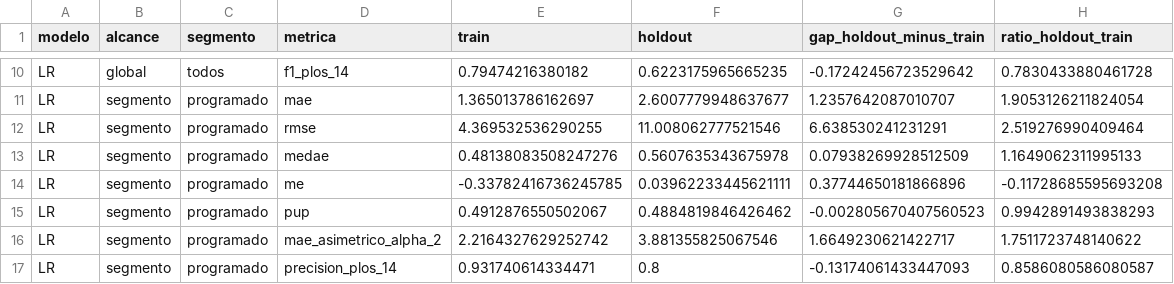
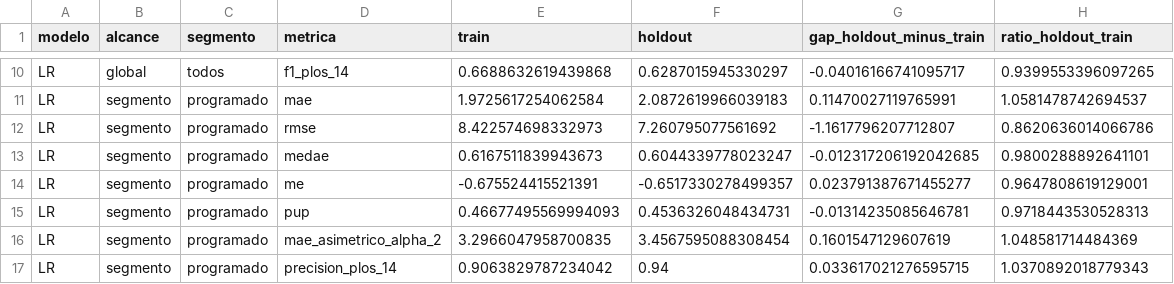
Before and after one commit to dbarraza01/Capstone-Grupo-16-, a CSV file: ml_operacional_entrega3/reports/comparacion_train_holdout_lr.csv, drawn as a sheet; only a part is shown, gaps mark what is left out; the diff covers the shown part only; the diff names each change by its address in the sheet, - before the commit and + after, or states it on an @@ line.

```diff
--- a/ml_operacional_entrega3/reports/comparacion_train_holdout_lr.csv
+++ b/ml_operacional_entrega3/reports/comparacion_train_holdout_lr.csv
-E10 (train): 0.79474216380182
+E10 (train): 0.6688632619439868
-F10 (holdout): 0.6223175965665235
+F10 (holdout): 0.6287015945330297
-G10 (gap_holdout_minus_train): -0.17242456723529642
+G10 (gap_holdout_minus_train): -0.04016166741095717
-H10 (ratio_holdout_train): 0.7830433880461728
+H10 (ratio_holdout_train): 0.9399553396097265
-E11 (train): 1.365013786162697
+E11 (train): 1.9725617254062584
-F11 (holdout): 2.6007779948637677
+F11 (holdout): 2.0872619966039183
-G11 (gap_holdout_minus_train): 1.2357642087010707
+G11 (gap_holdout_minus_train): 0.11470027119765991
-H11 (ratio_holdout_train): 1.9053126211824054
+H11 (ratio_holdout_train): 1.0581478742694537
-E12 (train): 4.369532536290255
+E12 (train): 8.422574698332973
-F12 (holdout): 11.008062777521546
+F12 (holdout): 7.260795077561692
-G12 (gap_holdout_minus_train): 6.638530241231291
+G12 (gap_holdout_minus_train): -1.1617796207712807
-H12 (ratio_holdout_train): 2.519276990409464
+H12 (ratio_holdout_train): 0.8620636014066786
-E13 (train): 0.48138083508247276
+E13 (train): 0.6167511839943673
-F13 (holdout): 0.5607635343675978
+F13 (holdout): 0.6044339778023247
-G13 (gap_holdout_minus_train): 0.07938269928512509
+G13 (gap_holdout_minus_train): -0.012317206192042685
-H13 (ratio_holdout_train): 1.1649062311995133
+H13 (ratio_holdout_train): 0.9800288892641101
-E14 (train): -0.33782416736245785
+E14 (train): -0.675524415521391
-F14 (holdout): 0.03962233445621111
+F14 (holdout): -0.6517330278499357
-G14 (gap_holdout_minus_train): 0.37744650181866896
+G14 (gap_holdout_minus_train): 0.023791387671455277
-H14 (ratio_holdout_train): -0.11728685595693208
+H14 (ratio_holdout_train): 0.9647808619129001
-E15 (train): 0.4912876550502067
+E15 (train): 0.46677495569994093
-F15 (holdout): 0.4884819846426462
+F15 (holdout): 0.4536326048434731
-G15 (gap_holdout_minus_train): -0.002805670407560523
+G15 (gap_holdout_minus_train): -0.01314235085646781
-H15 (ratio_holdout_train): 0.9942891493838293
+H15 (ratio_holdout_train): 0.9718443530528313
-E16 (train): 2.2164327629252742
+E16 (train): 3.2966047958700835
-F16 (holdout): 3.881355825067546
+F16 (holdout): 3.4567595088308454
-G16 (gap_holdout_minus_train): 1.6649230621422717
+G16 (gap_holdout_minus_train): 0.1601547129607619
-H16 (ratio_holdout_train): 1.7511723748140622
+H16 (ratio_holdout_train): 1.048581714484369
-E17 (train): 0.931740614334471
+E17 (train): 0.9063829787234042
-F17 (holdout): 0.8
+F17 (holdout): 0.94
-G17 (gap_holdout_minus_train): -0.13174061433447093
+G17 (gap_holdout_minus_train): 0.033617021276595715
-H17 (ratio_holdout_train): 0.8586080586080587
+H17 (ratio_holdout_train): 1.0370892018779343
```
Also changed, not shown: 76 edited cells elsewhere in this file, ml_operacional_entrega3/reports/comparacion_final_modelos.csv, ml_operacional_entrega3/reports/metricas_por_segmento_tramo_holdout_lr.csv, 22 other files.
